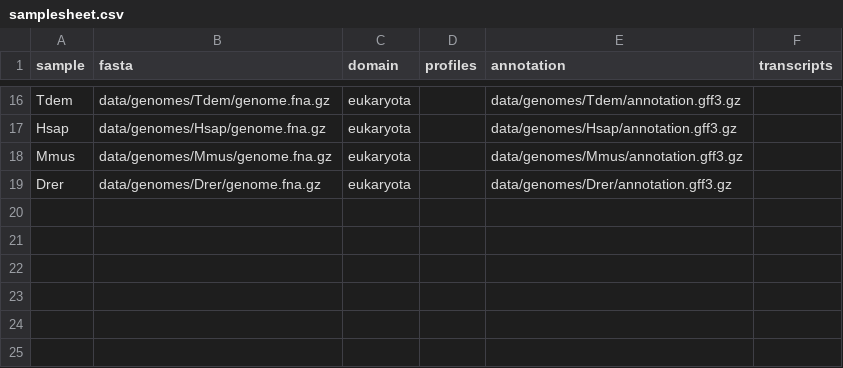
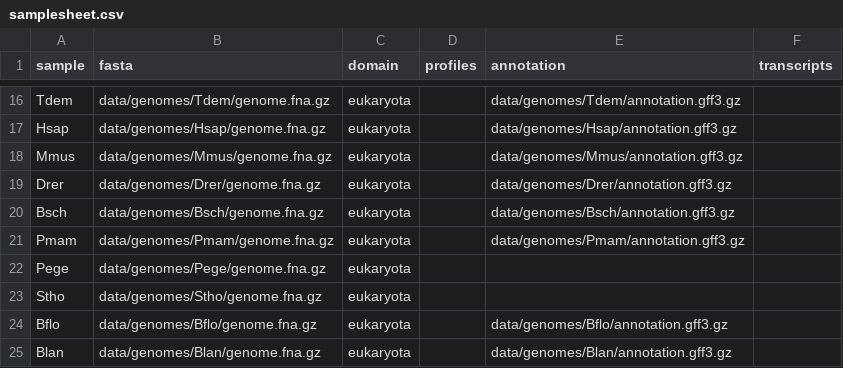
Before and after one commit to oist/LuscombeU_Oikopleura_Selenoproteins, a CSV file: stage1/samplesheet.csv, drawn as a sheet; only a part is shown, gaps mark what is left out; the diff names each change by its address in the sheet, - before the commit and + after, or states it on an @@ line.

```diff
--- a/stage1/samplesheet.csv
+++ b/stage1/samplesheet.csv
+row 20: Bsch | data/genomes/Bsch/genome.fna.gz | eukaryota |  | data/genomes/Bsch/annotation.gff3.gz
+row 21: Pmam | data/genomes/Pmam/genome.fna.gz | eukaryota |  | data/genomes/Pmam/annotation.gff3.gz
+row 22: Pege | data/genomes/Pege/genome.fna.gz | eukaryota
+row 23: Stho | data/genomes/Stho/genome.fna.gz | eukaryota
+row 24: Bflo | data/genomes/Bflo/genome.fna.gz | eukaryota |  | data/genomes/Bflo/annotation.gff3.gz
+row 25: Blan | data/genomes/Blan/genome.fna.gz | eukaryota |  | data/genomes/Blan/annotation.gff3.gz
```
Also changed, not shown: config/genomes.tsv, config/taxon_groups.tsv, 8 other files.
